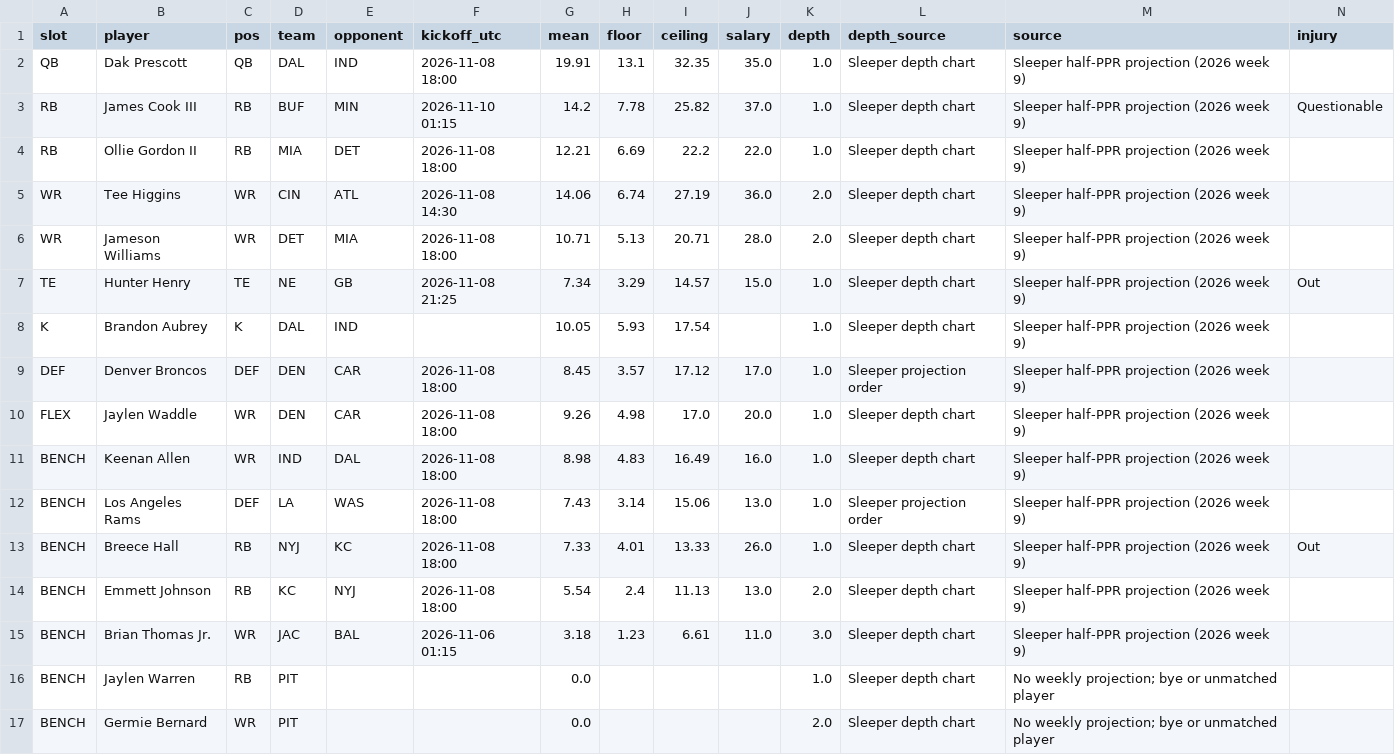
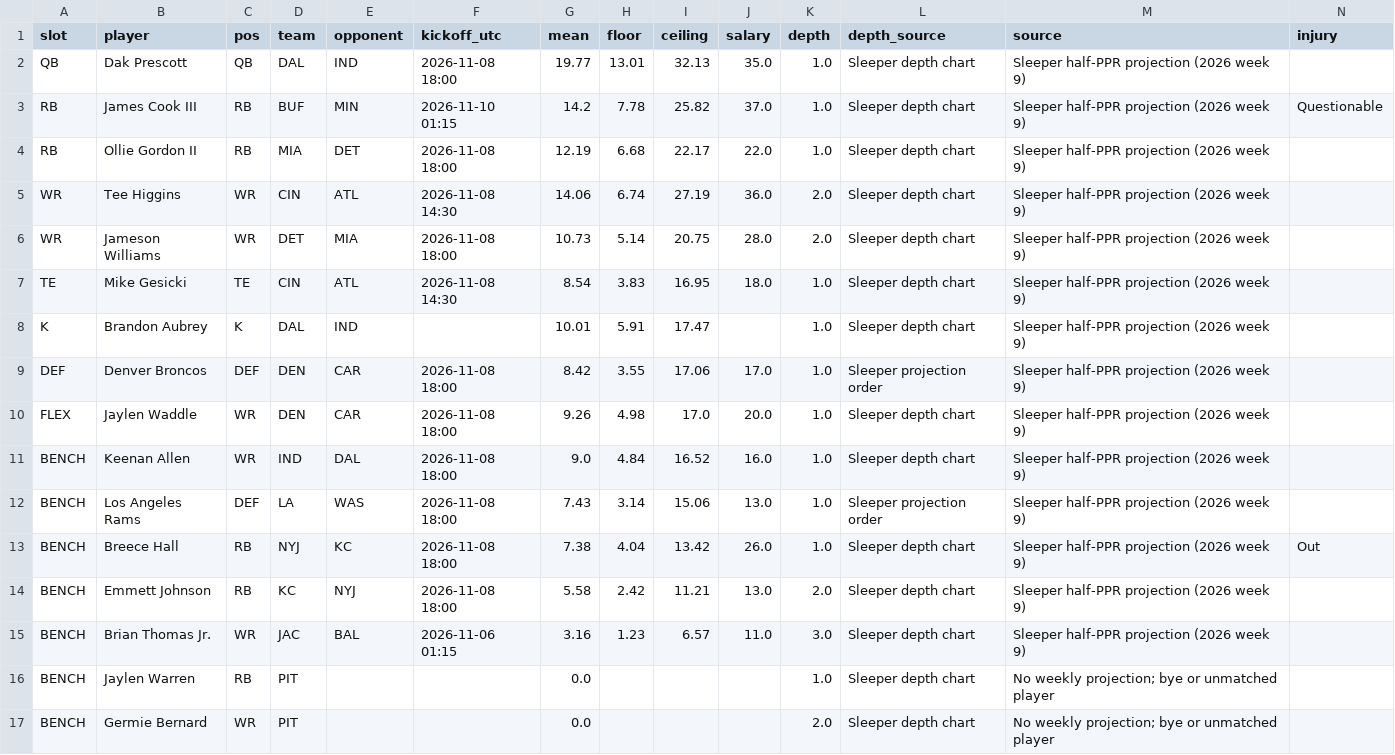
Before and after one commit to Dave356w/-nfl-top25-rankings, a CSV file: site/data/lineup/history/2026-11-04.csv, drawn as a sheet; only a part is shown; removed rows and columns are numbered as before the commit, all else as after; rows hold the shown columns only; the diff names each change by its address in the sheet, - before the commit and + after, or states it on an @@ line.

```diff
--- a/site/data/lineup/history/2026-11-04.csv
+++ b/site/data/lineup/history/2026-11-04.csv
-G2 (mean): 19.91
+G2 (mean): 19.77
-H2 (floor): 13.1
+H2 (floor): 13.01
-I2 (ceiling): 32.35
+I2 (ceiling): 32.13
-G4 (mean): 12.21
+G4 (mean): 12.19
-H4 (floor): 6.69
+H4 (floor): 6.68
-I4 (ceiling): 22.2
+I4 (ceiling): 22.17
-G6 (mean): 10.71
+G6 (mean): 10.73
-H6 (floor): 5.13
+H6 (floor): 5.14
-I6 (ceiling): 20.71
+I6 (ceiling): 20.75
-row 7: TE | Hunter Henry | TE | NE | GB | 2026-11-08 21:25 | 7.34 | 3.29 | 14.57 | 15.0 | 1.0 | Sleeper depth chart | Sleeper half-PPR projection (2026 week 9) | Out
+row 7: TE | Mike Gesicki | TE | CIN | ATL | 2026-11-08 14:30 | 8.54 | 3.83 | 16.95 | 18.0 | 1.0 | Sleeper depth chart | Sleeper half-PPR projection (2026 week 9)
-G8 (mean): 10.05
+G8 (mean): 10.01
-H8 (floor): 5.93
+H8 (floor): 5.91
-I8 (ceiling): 17.54
+I8 (ceiling): 17.47
-G9 (mean): 8.45
+G9 (mean): 8.42
-H9 (floor): 3.57
+H9 (floor): 3.55
-I9 (ceiling): 17.12
+I9 (ceiling): 17.06
-G11 (mean): 8.98
+G11 (mean): 9.0
-H11 (floor): 4.83
+H11 (floor): 4.84
-I11 (ceiling): 16.49
+I11 (ceiling): 16.52
-G13 (mean): 7.33
+G13 (mean): 7.38
-H13 (floor): 4.01
+H13 (floor): 4.04
-I13 (ceiling): 13.33
+I13 (ceiling): 13.42
-G14 (mean): 5.54
+G14 (mean): 5.58
-H14 (floor): 2.4
+H14 (floor): 2.42
-I14 (ceiling): 11.13
+I14 (ceiling): 11.21
-G15 (mean): 3.18
+G15 (mean): 3.16
-I15 (ceiling): 6.61
+I15 (ceiling): 6.57
```
Also changed, not shown: site/data/history/2026-11-04.csv, site/data/latest.csv, 28 other files.
